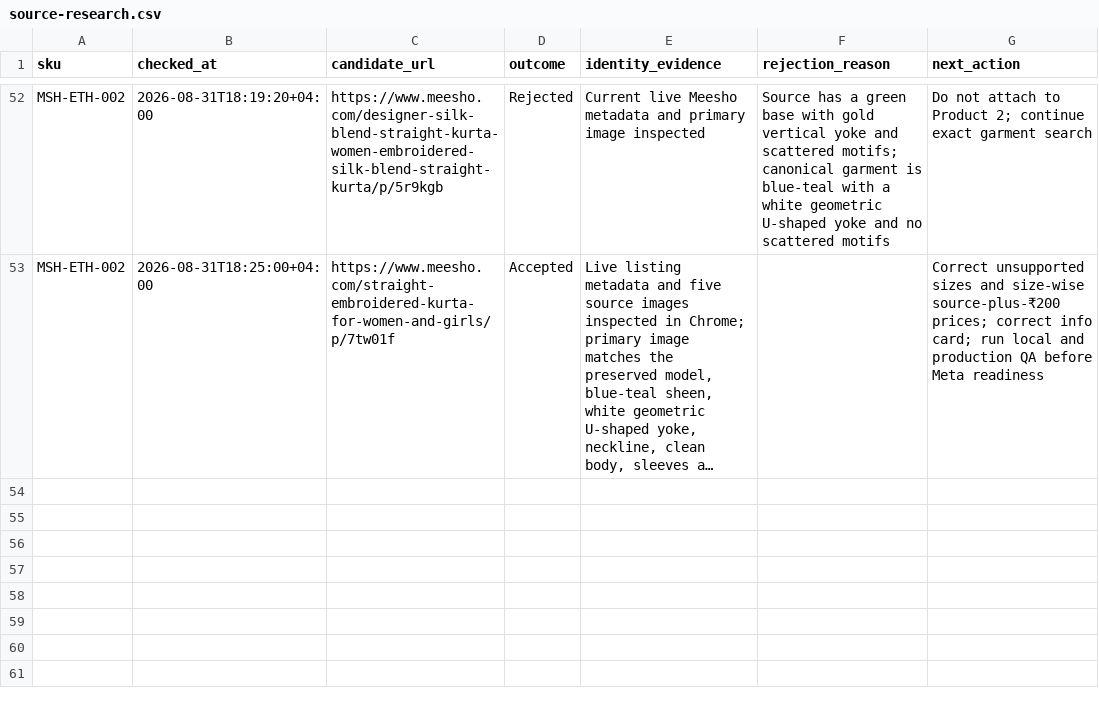
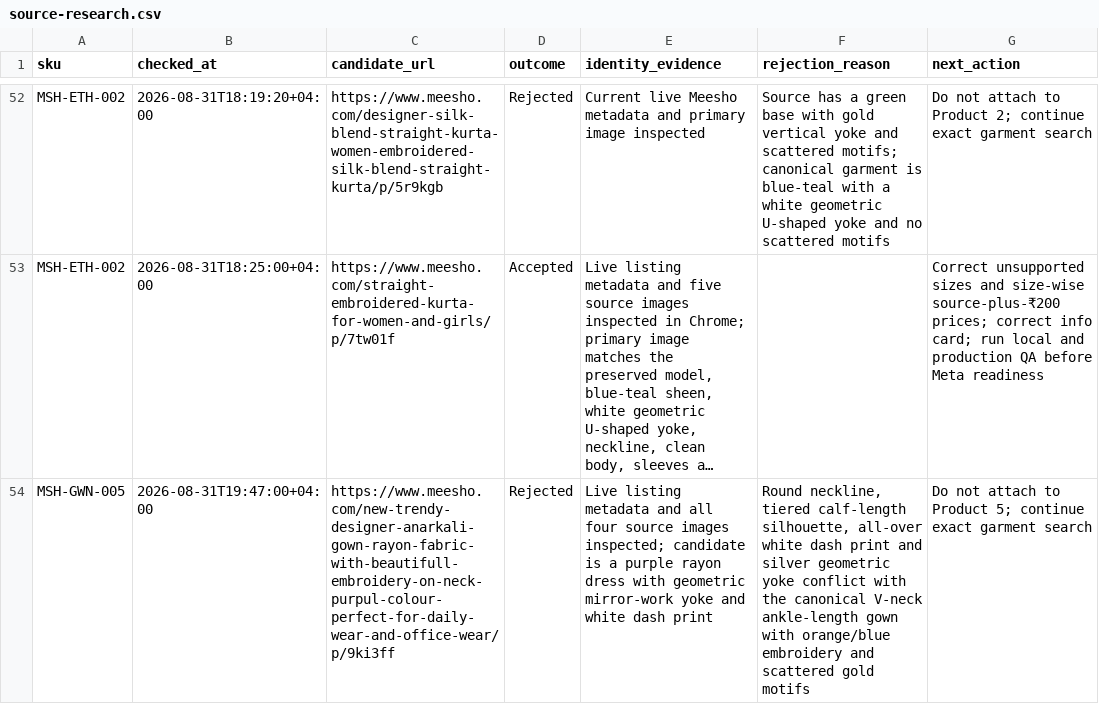
Before and after one commit to Fazilfazi991/dealstore, a CSV file: data/source-research.csv, drawn as a sheet; only a part is shown, gaps mark what is left out; long unchanged cells end in …; the diff names each change by its address in the sheet, - before the commit and + after, or states it on an @@ line.

Commit message:
Record rejected Product 5 source candidate

```diff
--- a/data/source-research.csv
+++ b/data/source-research.csv
+row 54: MSH-GWN-005 | 2026-08-31T19:47:00+04:00 | https://www.meesho.com/new-trendy-designer-anarkali-gown-rayon-fabric-with-beautifull-embroidery-on-neck-purpul-colour-perfect-for-daily-wear-and-office-wear/p/9ki3ff | Rejected | Live listing metadata and all four source images inspected; candidate is a purple rayon dress with geometric mirror-work yoke and white dash print | Round neckline, tiered calf-length silhouette, all-over white dash print and silver geometric yoke conflict with the canonical V-neck ankle-length gown with orange/blue embroidery and scattered gold motifs | Do not attach to Product 5; continue exact garment search
```
